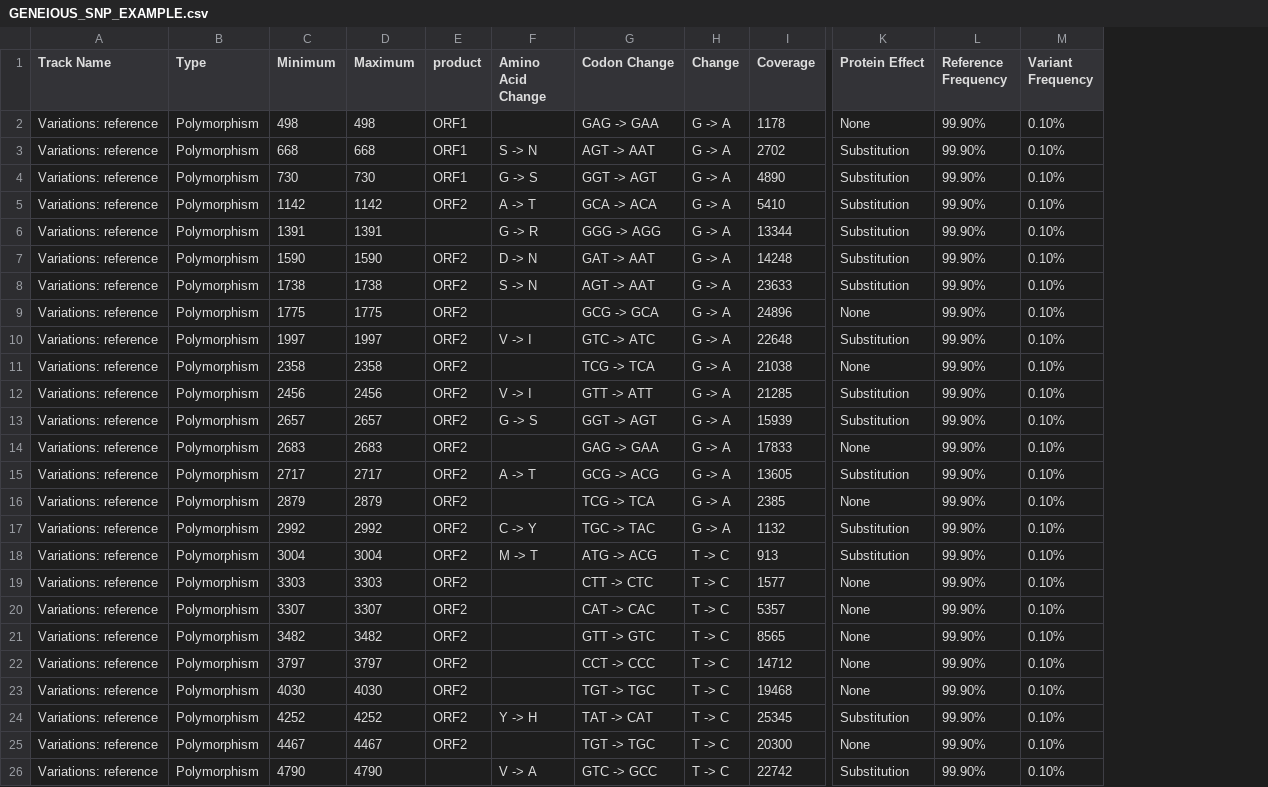
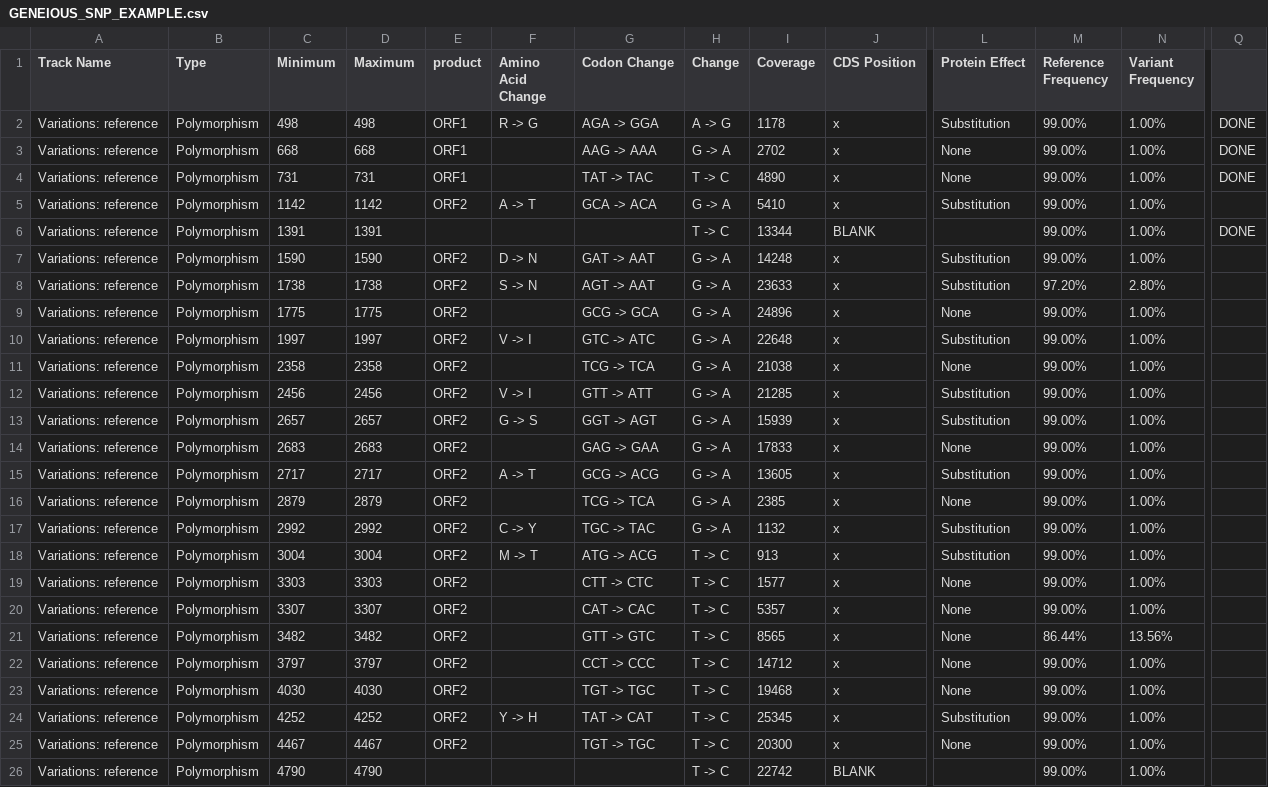
Before and after one commit to chasewnelson/SNPGenie, a CSV file: GENEIOUS_SNP_EXAMPLE.csv, drawn as a sheet; only a part is shown, gaps mark what is left out; addresses are those after the commit; the diff covers the shown part only; the diff names each change by its address in the sheet, - before the commit and + after, or states it on an @@ line.

Commit message:
File under construction until June 13

```diff
--- a/GENEIOUS_SNP_EXAMPLE.csv
+++ b/GENEIOUS_SNP_EXAMPLE.csv
+column J (CDS Position), rows 2-26: x | x | x | x | BLANK | x | x | x | x | x | x | x | x | x | x | x | x | x | x | x | x | x | x | x | BLANK
+column Q, rows 2-6: DONE | DONE | DONE |  | DONE
-F2 (Amino Acid Change): (empty)
+F2 (Amino Acid Change): R -> G
-G2 (Codon Change): GAG -> GAA
+G2 (Codon Change): AGA -> GGA
-H2 (Change): G -> A
+H2 (Change): A -> G
-L2 (Protein Effect): None
+L2 (Protein Effect): Substitution
-M2:M7 (Reference Frequency): 99.90%
+M2:M7 (Reference Frequency): 99.00%
-N2:N7 (Variant Frequency): 0.10%
+N2:N7 (Variant Frequency): 1.00%
-F3 (Amino Acid Change): S -> N
+F3 (Amino Acid Change): (empty)
-G3 (Codon Change): AGT -> AAT
+G3 (Codon Change): AAG -> AAA
-L3:L4 (Protein Effect): Substitution
+L3:L4 (Protein Effect): None
-C4 (Minimum): 730
+C4 (Minimum): 731
-D4 (Maximum): 730
+D4 (Maximum): 731
-F4 (Amino Acid Change): G -> S
+F4 (Amino Acid Change): (empty)
-G4 (Codon Change): GGT -> AGT
+G4 (Codon Change): TAT -> TAC
-H4 (Change): G -> A
+H4 (Change): T -> C
-F6 (Amino Acid Change): G -> R
+F6 (Amino Acid Change): (empty)
-G6 (Codon Change): GGG -> AGG
+G6 (Codon Change): (empty)
-H6 (Change): G -> A
+H6 (Change): T -> C
-L6 (Protein Effect): Substitution
+L6 (Protein Effect): (empty)
-M8 (Reference Frequency): 99.90%
+M8 (Reference Frequency): 97.20%
-N8 (Variant Frequency): 0.10%
+N8 (Variant Frequency): 2.80%
-M9:M20 (Reference Frequency): 99.90%
+M9:M20 (Reference Frequency): 99.00%
-N9:N20 (Variant Frequency): 0.10%
+N9:N20 (Variant Frequency): 1.00%
-M21 (Reference Frequency): 99.90%
+M21 (Reference Frequency): 86.44%
-N21 (Variant Frequency): 0.10%
+N21 (Variant Frequency): 13.56%
-M22:M26 (Reference Frequency): 99.90%
+M22:M26 (Reference Frequency): 99.00%
-N22:N26 (Variant Frequency): 0.10%
+N22:N26 (Variant Frequency): 1.00%
-F26 (Amino Acid Change): V -> A
+F26 (Amino Acid Change): (empty)
-G26 (Codon Change): GTC -> GCC
+G26 (Codon Change): (empty)
-L26 (Protein Effect): Substitution
+L26 (Protein Effect): (empty)
```
Also changed, not shown: 20 edited cells elsewhere in this file.
